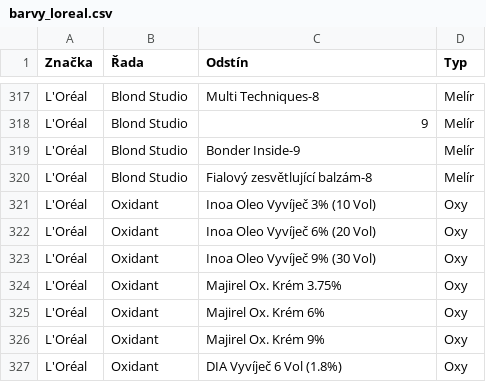
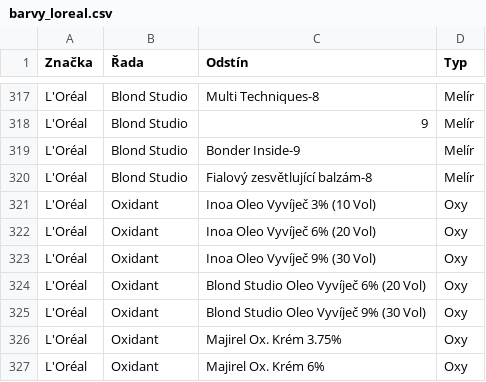
Before and after one commit to supervisor-bit/NewSalonApp, a CSV file: barvy_loreal.csv, drawn as a sheet; only a part is shown, gaps mark what is left out; the shorter side is filled out with more unchanged rows.

Commit message:
Add Blond Studio Oleo oxidants to catalogs

```diff
--- a/barvy_loreal.csv
+++ b/barvy_loreal.csv
@@ -323,2 +323,4 @@ L'Oréal;Oxidant;Inoa Oleo Vyvíječ 6% (20 Vol);Oxy
 L'Oréal;Oxidant;Inoa Oleo Vyvíječ 9% (30 Vol);Oxy
+L'Oréal;Oxidant;Blond Studio Oleo Vyvíječ 6% (20 Vol);Oxy
+L'Oréal;Oxidant;Blond Studio Oleo Vyvíječ 9% (30 Vol);Oxy
 L'Oréal;Oxidant;Majirel Ox. Krém 3.75%;Oxy
```
Also changed, not shown: deploy/barvy_loreal.csv.
